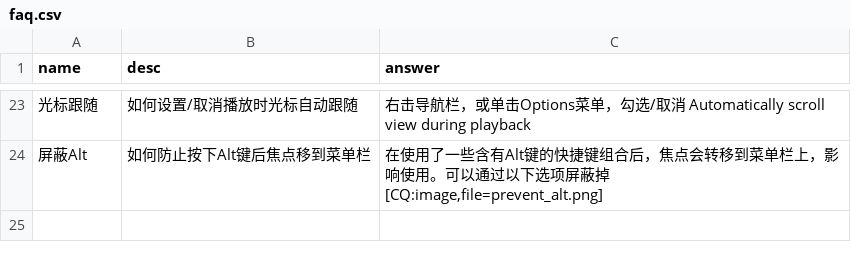
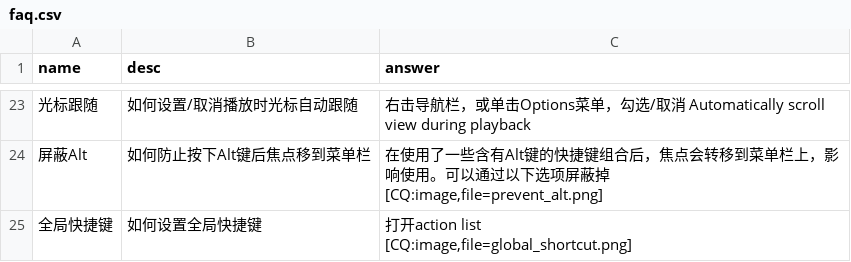
Before and after one commit to REAPER-CN/reabot.REAPER-CN, a CSV file: faq.csv, drawn as a sheet; only a part is shown, gaps mark what is left out; ↵ is a line break in a cell; the diff names each change by its address in the sheet, - before the commit and + after, or states it on an @@ line.

Commit message:
增加词条 全局快捷键

```diff
--- a/faq.csv
+++ b/faq.csv
+row 25: 全局快捷键 | 如何设置全局快捷键 | 打开action list ↵ [CQ:image,file=global_shortcut.png]
```
Also changed, not shown: 1 other file.
